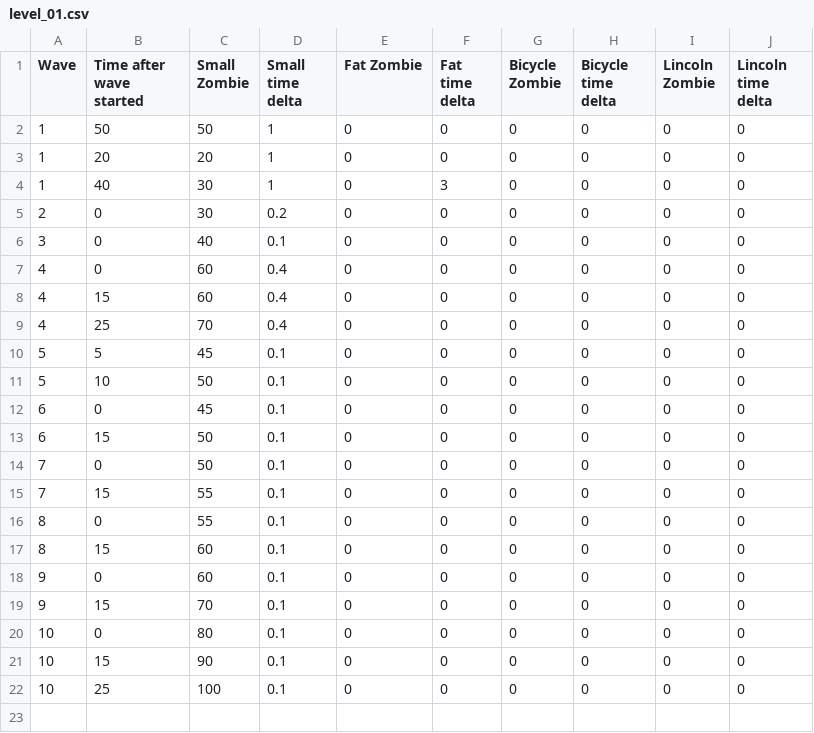
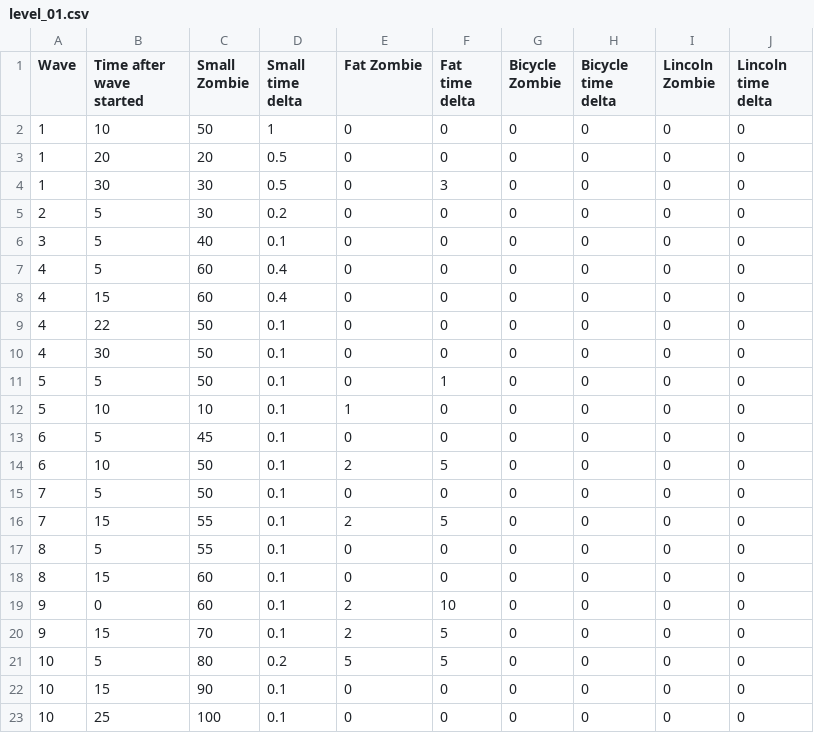
Before and after one commit to AnonymerNiklasistanonym/LudumDare41-DoeffingerCity, a CSV file: td-racing/core/assets/level/level_01.csv, drawn as a sheet.

Commit message:
Balancing changes
MG Tower: Range up, damage down
Laser Tower: Range up
Enemies: Heavier
Level 1: More zombies

```diff
--- a/td-racing/core/assets/level/level_01.csv
+++ b/td-racing/core/assets/level/level_01.csv
@@ -1,21 +1,22 @@
 Wave,Time after wave started,Small Zombie,Small time delta,Fat Zombie,Fat time delta,Bicycle Zombie,Bicycle time delta,Lincoln Zombie,Lincoln time delta
-1,50,50,1,0,0,0,0,0,0
-1,20,20,1,0,0,0,0,0,0
-1,40,30,1,0,3,0,0,0,0
-2,0,30,0.2,0,0,0,0,0,0
-3,0,40,0.1,0,0,0,0,0,0
-4,0,60,0.4,0,0,0,0,0,0
+1,10,50,1,0,0,0,0,0,0
+1,20,20,0.5,0,0,0,0,0,0
+1,30,30,0.5,0,3,0,0,0,0
+2,5,30,0.2,0,0,0,0,0,0
+3,5,40,0.1,0,0,0,0,0,0
+4,5,60,0.4,0,0,0,0,0,0
 4,15,60,0.4,0,0,0,0,0,0
-4,25,70,0.4,0,0,0,0,0,0
-5,5,45,0.1,0,0,0,0,0,0
-5,10,50,0.1,0,0,0,0,0,0
-6,0,45,0.1,0,0,0,0,0,0
-6,15,50,0.1,0,0,0,0,0,0
-7,0,50,0.1,0,0,0,0,0,0
-7,15,55,0.1,0,0,0,0,0,0
-8,0,55,0.1,0,0,0,0,0,0
+4,22,50,0.1,0,0,0,0,0,0
+4,30,50,0.1,0,0,0,0,0,0
+5,5,50,0.1,0,1,0,0,0,0
+5,10,10,0.1,1,0,0,0,0,0
+6,5,45,0.1,0,0,0,0,0,0
+6,10,50,0.1,2,5,0,0,0,0
+7,5,50,0.1,0,0,0,0,0,0
+7,15,55,0.1,2,5,0,0,0,0
+8,5,55,0.1,0,0,0,0,0,0
 8,15,60,0.1,0,0,0,0,0,0
-9,0,60,0.1,0,0,0,0,0,0
-9,15,70,0.1,0,0,0,0,0,0
-10,0,80,0.1,0,0,0,0,0,0
+9,0,60,0.1,2,10,0,0,0,0
+9,15,70,0.1,2,5,0,0,0,0
+10,5,80,0.2,5,5,0,0,0,0
 10,15,90,0.1,0,0,0,0,0,0
```
Also changed, not shown: 3 other files.
